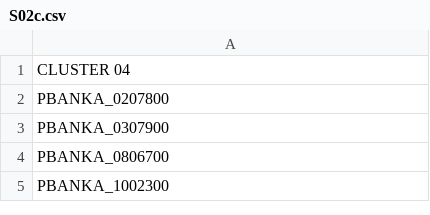
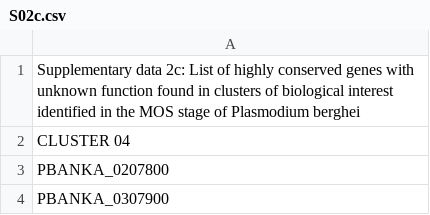
Before and after one commit to efejiroe/p-berghei-timecourse-cluster-experiment-supplementary-data, a CSV file: S02c.csv, drawn as a sheet; only a part is shown; the shorter side is filled out with more unchanged rows; the diff names each change by its address in the sheet, - before the commit and + after, or states it on an @@ line.

```diff
--- a/S02c.csv
+++ b/S02c.csv
+row 1: Supplementary data 2c: List of highly conserved genes with unknown function found in clusters of biological interest identified in the MOS stage of Plasmodium berghei
```
Also changed, not shown: S01a.csv, S01b.csv, 7 other files.
